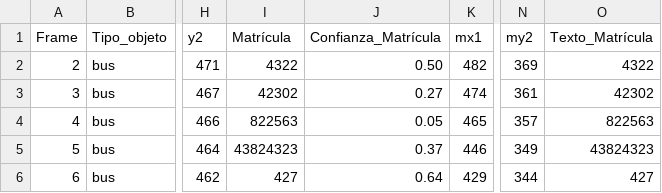
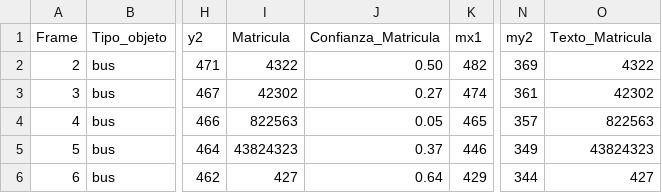
Before and after one commit to GomFal/VC, a CSV file: P4/resultados_detalles.csv, drawn as a sheet; only a part is shown, gaps mark what is left out; the diff names each change by its address in the sheet, - before the commit and + after, or states it on an @@ line.

```diff
--- a/P4/resultados_detalles.csv
+++ b/P4/resultados_detalles.csv
-I1: Matrícula
+I1: Matricula
-J1: Confianza_Matrícula
+J1: Confianza_Matricula
-O1: Texto_Matrícula
+O1: Texto_Matricula
```
Also changed, not shown: 3 other files.
